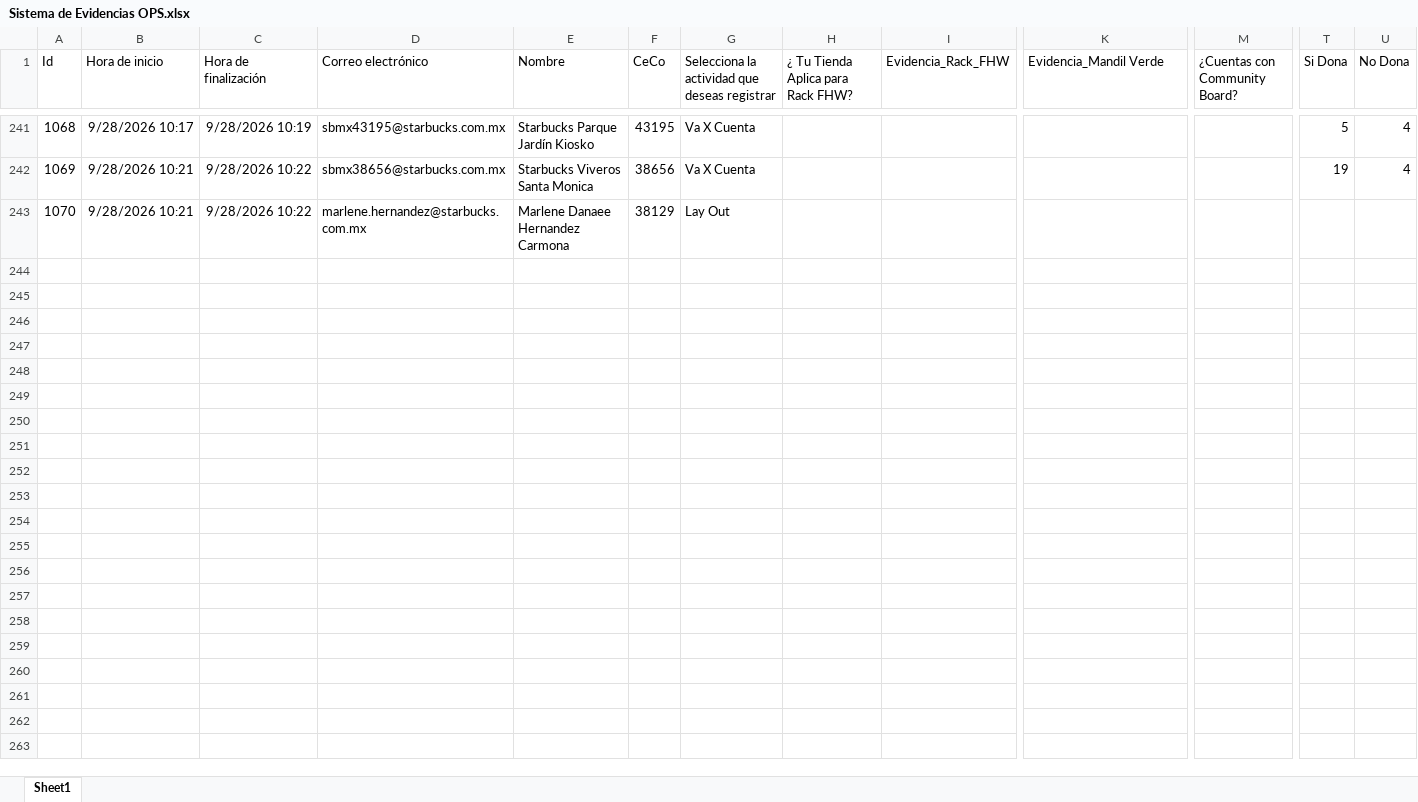
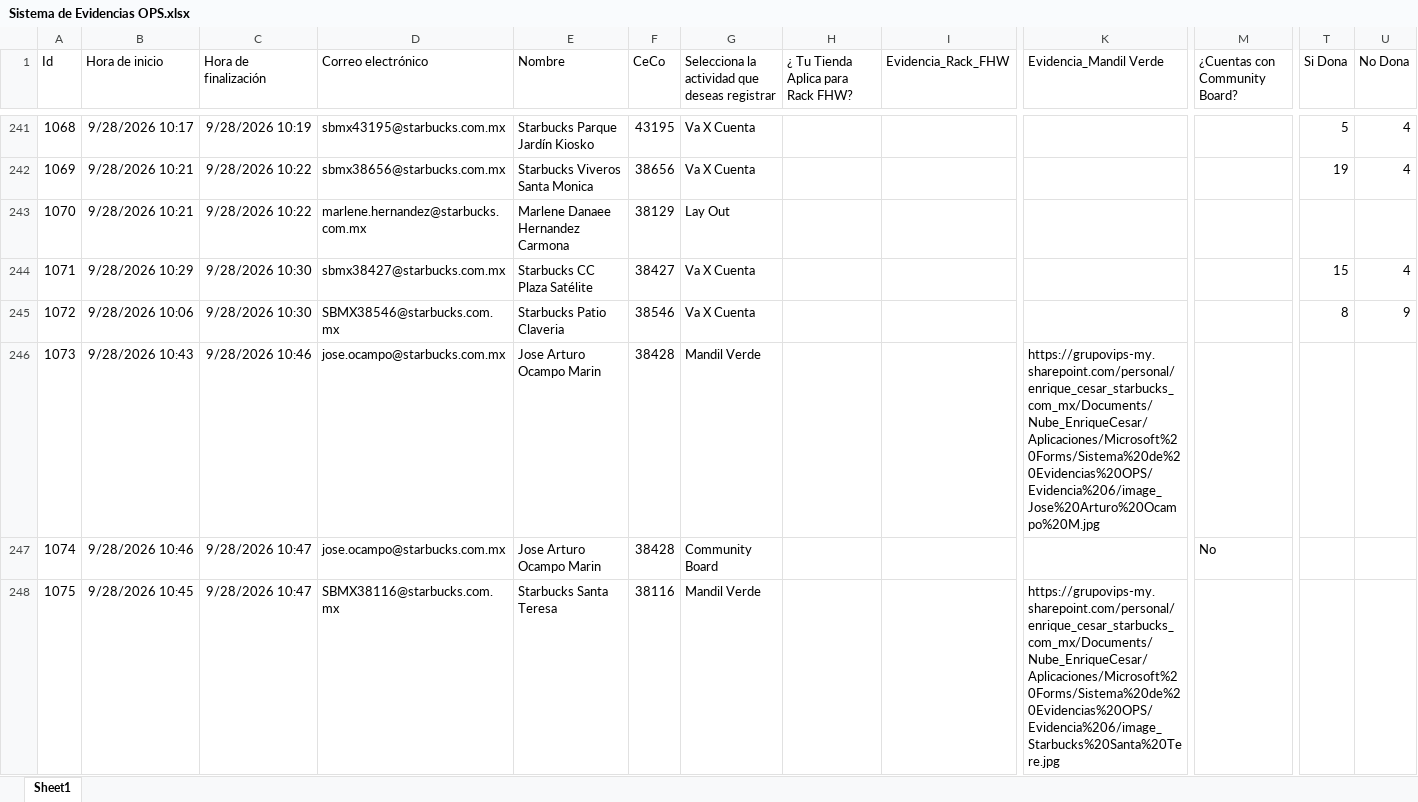
Before and after one commit to sbx-mex/Sistemas_Evidencias_Ops, an Excel workbook: cms/Sistema de Evidencias OPS.xlsx, sheet Sheet1, drawn as a sheet; only a part is shown, gaps mark what is left out; values as stored, in another font and other column widths than the file's, no borders; table styles not drawn; rows hold the shown columns only; the diff covers the shown part only; the diff names each change by its address in the sheet, - before the commit and + after, or states it on an @@ line.

Commit message:
Add files via upload

```diff
--- a/cms/Sistema de Evidencias OPS.xlsx (sheet Sheet1)
+++ b/cms/Sistema de Evidencias OPS.xlsx (sheet Sheet1)
+row 244: 1071 | 9/28/2026 10:29 | 9/28/2026 10:30 | sbmx38427@starbucks.com.mx | Starbucks CC Plaza Satélite | 38427 | Va X Cuenta |  |  |  |  | 15 | 4
+row 245: 1072 | 9/28/2026 10:06 | 9/28/2026 10:30 | SBMX38546@starbucks.com.mx | Starbucks Patio Claveria | 38546 | Va X Cuenta |  |  |  |  | 8 | 9
+row 246: 1073 | 9/28/2026 10:43 | 9/28/2026 10:46 | jose.ocampo@starbucks.com.mx | Jose Arturo Ocampo Marin | 38428 | Mandil Verde |  |  | https://grupovips-my.sharepoint.com/personal/enrique_cesar_starbucks_com_mx/Documents/Nube_EnriqueCesar/Aplicaciones/Microsoft%20Forms/Sistema%20de%20Evidencias%20OPS/Evidencia%206/image_Jose%20Arturo%20Ocampo%20M.jpg
+row 247: 1074 | 9/28/2026 10:46 | 9/28/2026 10:47 | jose.ocampo@starbucks.com.mx | Jose Arturo Ocampo Marin | 38428 | Community Board |  |  |  | No
+row 248: 1075 | 9/28/2026 10:45 | 9/28/2026 10:47 | SBMX38116@starbucks.com.mx | Starbucks Santa Teresa | 38116 | Mandil Verde |  |  | https://grupovips-my.sharepoint.com/personal/enrique_cesar_starbucks_com_mx/Documents/Nube_EnriqueCesar/Aplicaciones/Microsoft%20Forms/Sistema%20de%20Evidencias%20OPS/Evidencia%206/image_Starbucks%20Santa%20Tere.jpg
```
Also changed, not shown: 23 added rows elsewhere in this sheet.
